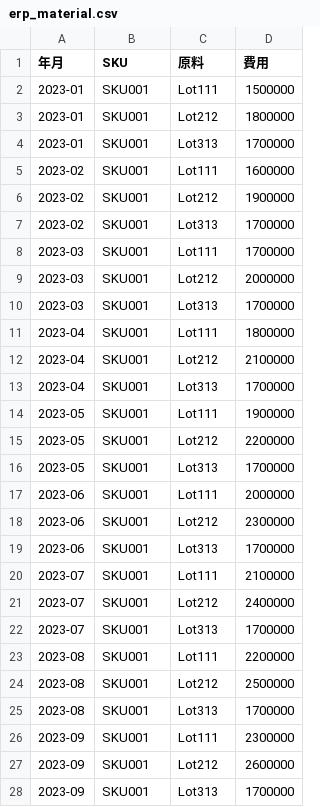
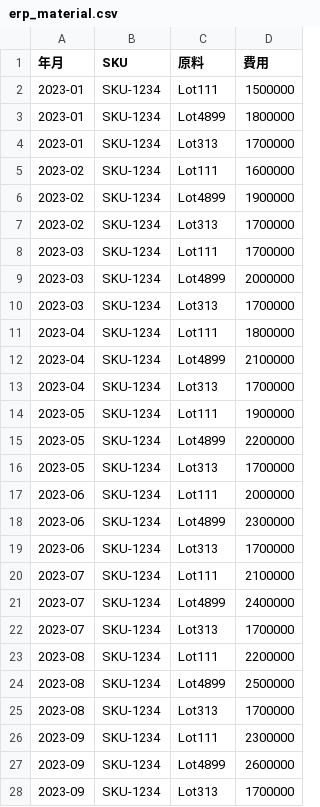
Before and after one commit to yoichiro0abe/agentic-rag-app, a CSV file: sampledata/erp_material.csv, drawn as a sheet; only a part is shown; the diff covers the shown part only.

```diff
--- a/sampledata/erp_material.csv
+++ b/sampledata/erp_material.csv
@@ -1,28 +1,28 @@
 年月,SKU,原料,費用
-2023-01,SKU001,Lot111,1500000
-2023-01,SKU001,Lot212,1800000
-2023-01,SKU001,Lot313,1700000
-2023-02,SKU001,Lot111,1600000
-2023-02,SKU001,Lot212,1900000
-2023-02,SKU001,Lot313,1700000
-2023-03,SKU001,Lot111,1700000
-2023-03,SKU001,Lot212,2000000
-2023-03,SKU001,Lot313,1700000
-2023-04,SKU001,Lot111,1800000
-2023-04,SKU001,Lot212,2100000
-2023-04,SKU001,Lot313,1700000
-2023-05,SKU001,Lot111,1900000
-2023-05,SKU001,Lot212,2200000
-2023-05,SKU001,Lot313,1700000
-2023-06,SKU001,Lot111,2000000
-2023-06,SKU001,Lot212,2300000
-2023-06,SKU001,Lot313,1700000
-2023-07,SKU001,Lot111,2100000
-2023-07,SKU001,Lot212,2400000
-2023-07,SKU001,Lot313,1700000
-2023-08,SKU001,Lot111,2200000
-2023-08,SKU001,Lot212,2500000
-2023-08,SKU001,Lot313,1700000
-2023-09,SKU001,Lot111,2300000
-2023-09,SKU001,Lot212,2600000
-2023-09,SKU001,Lot313,1700000
+2023-01,SKU-1234,Lot111,1500000
+2023-01,SKU-1234,Lot4899,1800000
+2023-01,SKU-1234,Lot313,1700000
+2023-02,SKU-1234,Lot111,1600000
+2023-02,SKU-1234,Lot4899,1900000
+2023-02,SKU-1234,Lot313,1700000
+2023-03,SKU-1234,Lot111,1700000
+2023-03,SKU-1234,Lot4899,2000000
+2023-03,SKU-1234,Lot313,1700000
+2023-04,SKU-1234,Lot111,1800000
+2023-04,SKU-1234,Lot4899,2100000
+2023-04,SKU-1234,Lot313,1700000
+2023-05,SKU-1234,Lot111,1900000
+2023-05,SKU-1234,Lot4899,2200000
+2023-05,SKU-1234,Lot313,1700000
+2023-06,SKU-1234,Lot111,2000000
+2023-06,SKU-1234,Lot4899,2300000
+2023-06,SKU-1234,Lot313,1700000
+2023-07,SKU-1234,Lot111,2100000
+2023-07,SKU-1234,Lot4899,2400000
+2023-07,SKU-1234,Lot313,1700000
+2023-08,SKU-1234,Lot111,2200000
+2023-08,SKU-1234,Lot4899,2500000
+2023-08,SKU-1234,Lot313,1700000
+2023-09,SKU-1234,Lot111,2300000
+2023-09,SKU-1234,Lot4899,2600000
+2023-09,SKU-1234,Lot313,1700000
```
Also changed, not shown: 84 edited cells elsewhere in this file, sampledata/daily_report.csv, sampledata/erp.csv, 3 other files.
